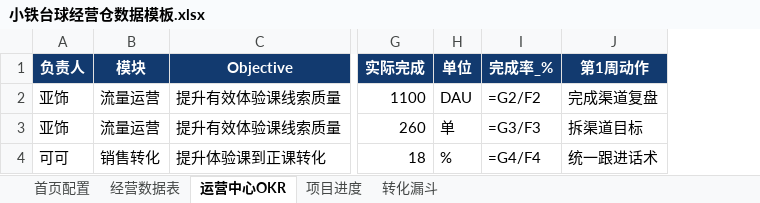
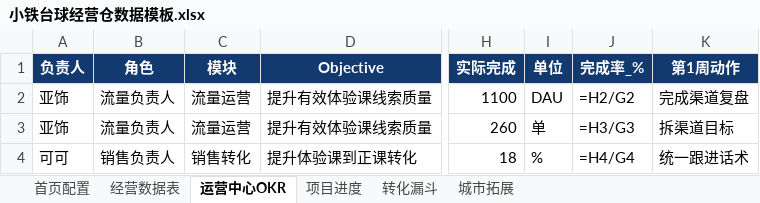
Before and after one commit to wurongxing/xtBI-kanban, an Excel workbook: 小铁台球经营仓数据模板.xlsx, sheet 运营中心OKR, drawn as a sheet; only a part is shown, gaps mark what is left out; values as stored, in another font and other column widths than the file's, no borders; formulas without a stored value are shown as written; addresses are those after the commit; the diff names each change by its address in the sheet, - before the commit and + after, or states it on an @@ line.

```diff
--- a/小铁台球经营仓数据模板.xlsx (sheet 运营中心OKR)
+++ b/小铁台球经营仓数据模板.xlsx (sheet 运营中心OKR)
+sheet tab: 城市拓展
+column B (角色), rows 2-4: 流量负责人 | 流量负责人 | 销售负责人
-J2 (完成率_%): =G2/F2
+J2 (完成率_%): =H2/G2
-J3 (完成率_%): =G3/F3
+J3 (完成率_%): =H3/G3
-J4 (完成率_%): =G4/F4
+J4 (完成率_%): =H4/G4
```
Also changed, not shown: 5 other files.
